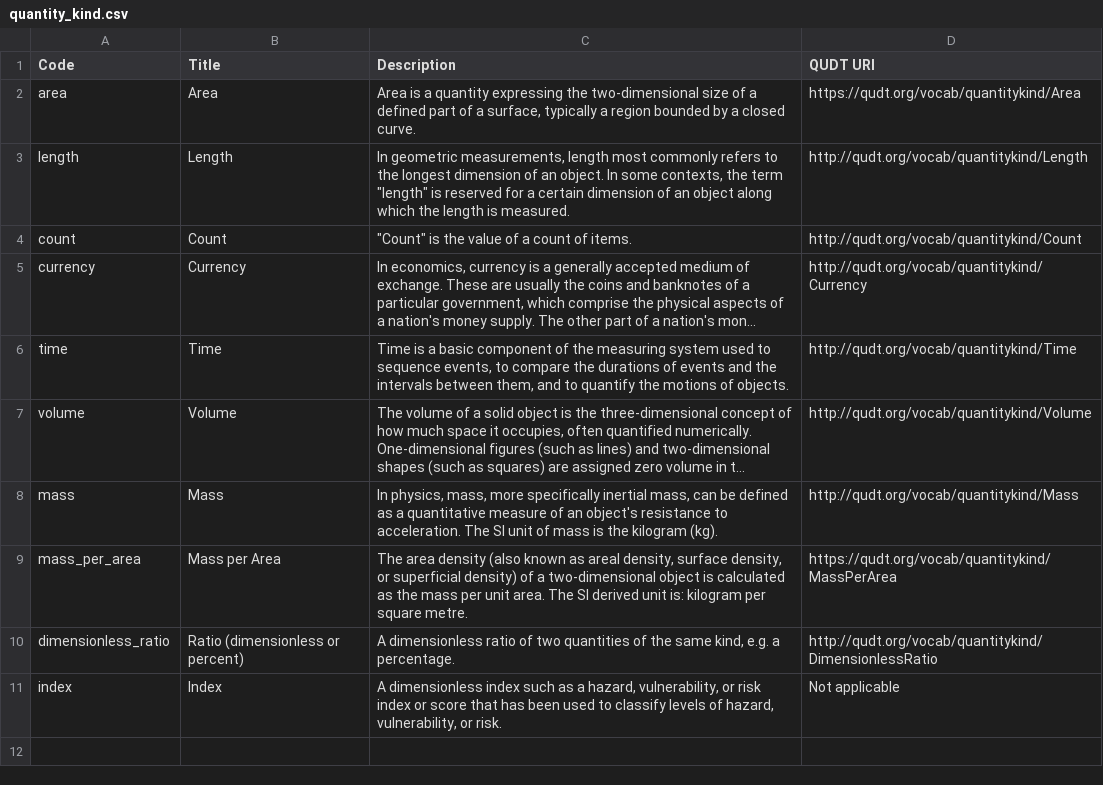
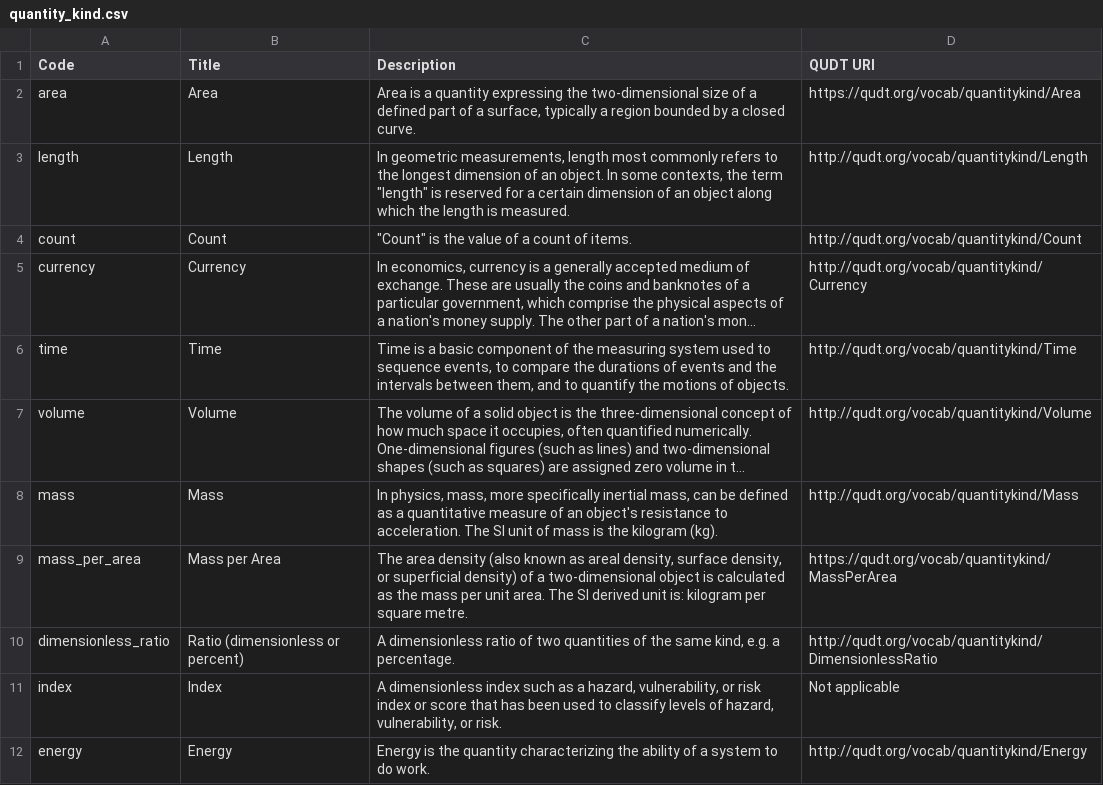
Before and after one commit to GFDRR/rdl-standard, a CSV file: schema/codelists/open/quantity_kind.csv, drawn as a sheet; long unchanged cells end in ….

```diff
--- a/schema/codelists/open/quantity_kind.csv
+++ b/schema/codelists/open/quantity_kind.csv
@@ -11 +11,2 @@ dimensionless_ratio,Ratio (dimensionless or percent),"A dimensionless ratio of t
 index,Index,"A dimensionless index such as a hazard, vulnerability, or risk index or score that has been used to classify levels of hazard, vulnerability, or risk.",Not applicable
+energy,Energy,Energy is the quantity characterizing the ability of a system to do work.,http://qudt.org/vocab/quantitykind/Energy
```
Also changed, not shown: schema/codelists/open/unit_volume.csv, 2 other files.
